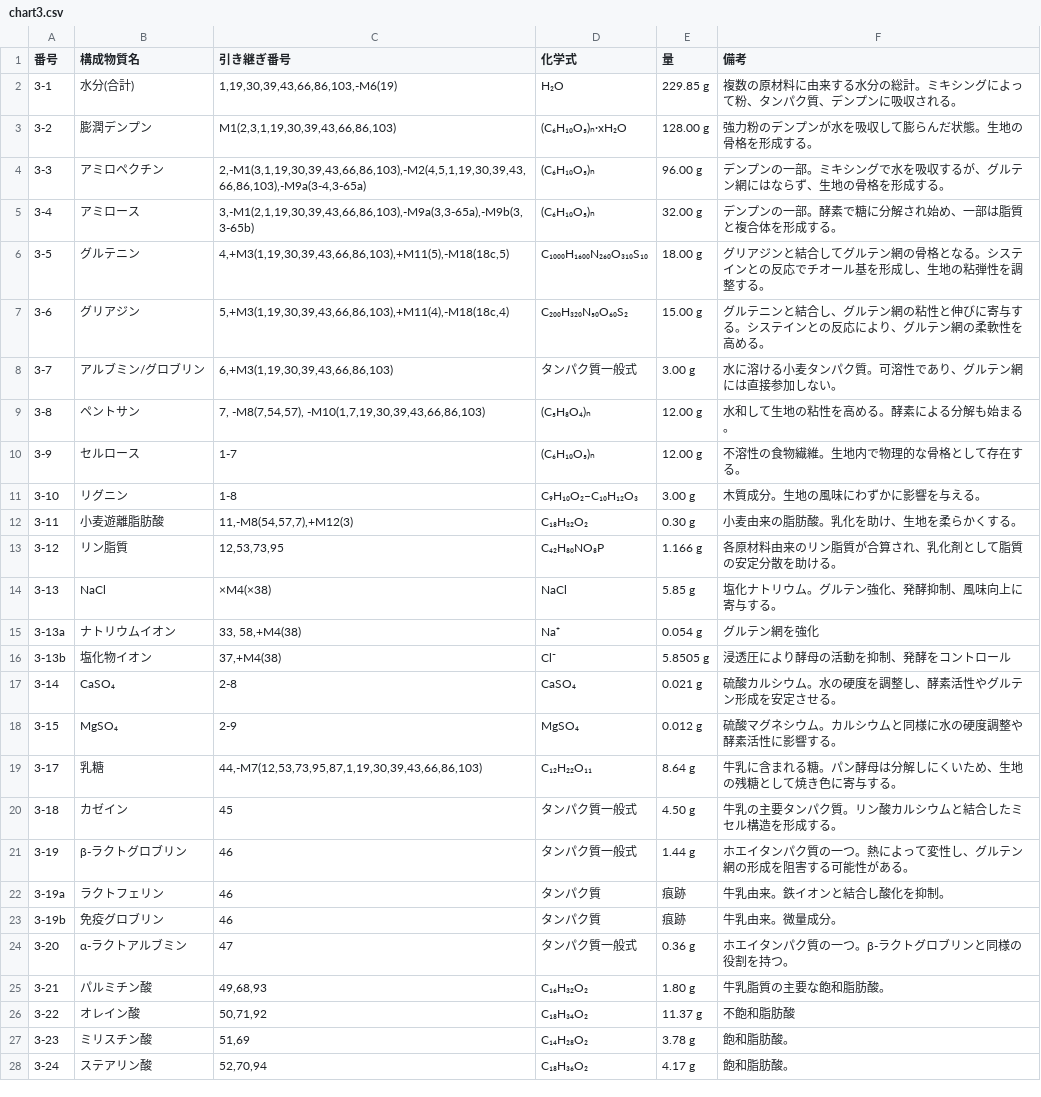
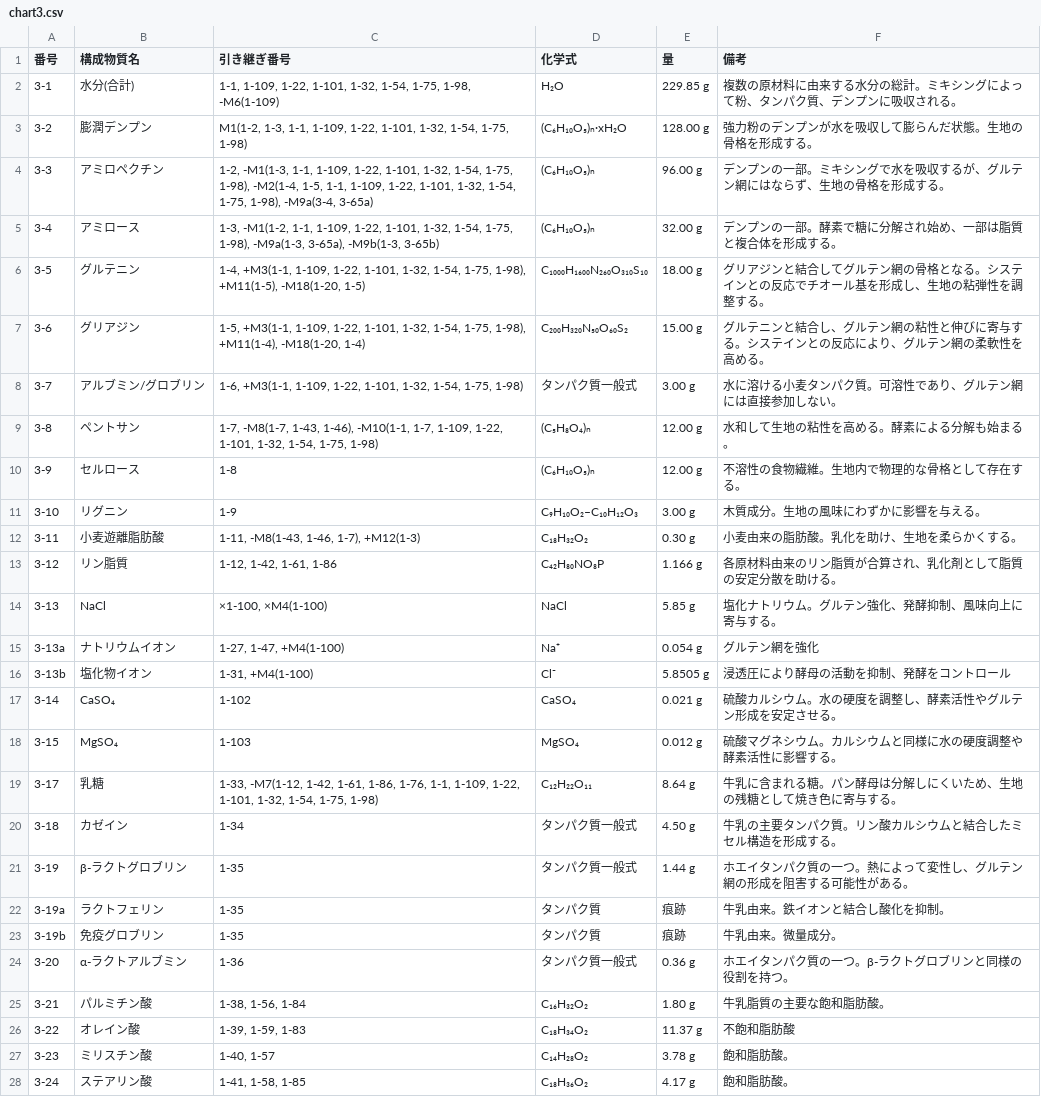
Before and after one commit to panzuki/3sp, a CSV file: csv/chart3.csv, drawn as a sheet; only a part is shown; the diff covers the shown part only.

Commit message:
Add files via upload

```diff
--- a/csv/chart3.csv
+++ b/csv/chart3.csv
@@ -1,28 +1,28 @@
 番号,構成物質名,引き継ぎ番号,化学式,量,備考
-3-1,水分(合計),"1,19,30,39,43,66,86,103,-M6(19)",H₂O,229.85 g,複数の原材料に由来する水分の総計。ミキシングによって粉、タンパク質、デンプンに吸収される。
-3-2,膨潤デンプン,"M1(2,3,1,19,30,39,43,66,86,103)",(C₆H₁₀O₅)ₙ·xH₂O,128.00 g,強力粉のデンプンが水を吸収して膨らんだ状態。生地の骨格を形成する。
-3-3,アミロペクチン,"2,-M1(3,1,19,30,39,43,66,86,103),-M2(4,5,1,19,30,39,43,66,86,103),-M9a(3-4,3-65a)",(C₆H₁₀O₅)ₙ,96.00 g,デンプンの一部。ミキシングで水を吸収するが、グルテン網にはならず、生地の骨格を形成する。
-3-4,アミロース,"3,-M1(2,1,19,30,39,43,66,86,103),-M9a(3,3-65a),-M9b(3,3-65b)",(C₆H₁₀O₅)ₙ,32.00 g,デンプンの一部。酵素で糖に分解され始め、一部は脂質と複合体を形成する。
-3-5,グルテニン,"4,+M3(1,19,30,39,43,66,86,103),+M11(5),-M18(18c,5)",C₁₀₀₀H₁₆₀₀N₂₆₀O₃₁₀S₁₀,18.00 g,グリアジンと結合してグルテン網の骨格となる。システインとの反応でチオール基を形成し、生地の粘弾性を調整する。
-3-6,グリアジン,"5,+M3(1,19,30,39,43,66,86,103),+M11(4),-M18(18c,4)",C₂₀₀H₃₂₀N₅₀O₆₀S₂,15.00 g,グルテニンと結合し、グルテン網の粘性と伸びに寄与する。システインとの反応により、グルテン網の柔軟性を高める。
-3-7,アルブミン/グロブリン,"6,+M3(1,19,30,39,43,66,86,103)",タンパク質一般式,3.00 g,水に溶ける小麦タンパク質。可溶性であり、グルテン網には直接参加しない。
-3-8,ペントサン,"7, -M8(7,54,57), -M10(1,7,19,30,39,43,66,86,103)",(C₅H₈O₄)ₙ,12.00 g,水和して生地の粘性を高める。酵素による分解も始まる。
-3-9,セルロース,1-7,(C₆H₁₀O₅)ₙ,12.00 g,不溶性の食物繊維。生地内で物理的な骨格として存在する。
-3-10,リグニン,1-8,C₉H₁₀O₂–C₁₀H₁₂O₃,3.00 g,木質成分。生地の風味にわずかに影響を与える。
-3-11,小麦遊離脂肪酸,"11,-M8(54,57,7),+M12(3)",C₁₈H₃₂O₂,0.30 g,小麦由来の脂肪酸。乳化を助け、生地を柔らかくする。
-3-12,リン脂質,"12,53,73,95",C₄₂H₈₀NO₈P,1.166 g,各原材料由来のリン脂質が合算され、乳化剤として脂質の安定分散を助ける。
-3-13,NaCl,"×M4(×38)",NaCl,5.85 g,塩化ナトリウム。グルテン強化、発酵抑制、風味向上に寄与する。
-3-13a,ナトリウムイオン,"33, 58,+M4(38)",Na⁺,0.054 g,グルテン網を強化
-3-13b,塩化物イオン,"37,+M4(38)",Cl⁻,5.8505 g,浸透圧により酵母の活動を抑制、発酵をコントロール
-3-14,CaSO₄,2-8,CaSO₄,0.021 g,硫酸カルシウム。水の硬度を調整し、酵素活性やグルテン形成を安定させる。
-3-15,MgSO₄,2-9,MgSO₄,0.012 g,硫酸マグネシウム。カルシウムと同様に水の硬度調整や酵素活性に影響する。
-3-17,乳糖,"44,-M7(12,53,73,95,87,1,19,30,39,43,66,86,103)",C₁₂H₂₂O₁₁,8.64 g,牛乳に含まれる糖。パン酵母は分解しにくいため、生地の残糖として焼き色に寄与する。
-3-18,カゼイン,45,タンパク質一般式,4.50 g,牛乳の主要タンパク質。リン酸カルシウムと結合したミセル構造を形成する。
-3-19,β-ラクトグロブリン,46,タンパク質一般式,1.44 g,ホエイタンパク質の一つ。熱によって変性し、グルテン網の形成を阻害する可能性がある。
-3-19a,ラクトフェリン,46,タンパク質,痕跡,牛乳由来。鉄イオンと結合し酸化を抑制。
-3-19b,免疫グロブリン,46,タンパク質,痕跡,牛乳由来。微量成分。
-3-20,α-ラクトアルブミン,47,タンパク質一般式,0.36 g,ホエイタンパク質の一つ。β-ラクトグロブリンと同様の役割を持つ。
-3-21,パルミチン酸,"49,68,93",C₁₆H₃₂O₂,1.80 g,牛乳脂質の主要な飽和脂肪酸。
-3-22,オレイン酸,"50,71,92",C₁₈H₃₄O₂,11.37 g,不飽和脂肪酸
-3-23,ミリスチン酸,"51,69",C₁₄H₂₈O₂,3.78 g,飽和脂肪酸。
-3-24,ステアリン酸,"52,70,94",C₁₈H₃₆O₂,4.17 g,飽和脂肪酸。
+3-1,水分(合計),"1-1, 1-109, 1-22, 1-101, 1-32, 1-54, 1-75, 1-98, -M6(1-109)",H₂O,229.85 g,複数の原材料に由来する水分の総計。ミキシングによって粉、タンパク質、デンプンに吸収される。
+3-2,膨潤デンプン,"M1(1-2, 1-3, 1-1, 1-109, 1-22, 1-101, 1-32, 1-54, 1-75, 1-98)",(C₆H₁₀O₅)ₙ·xH₂O,128.00 g,強力粉のデンプンが水を吸収して膨らんだ状態。生地の骨格を形成する。
+3-3,アミロペクチン,"1-2, -M1(1-3, 1-1, 1-109, 1-22, 1-101, 1-32, 1-54, 1-75, 1-98), -M2(1-4, 1-5, 1-1, 1-109, 1-22, 1-101, 1-32, 1-54, 1-75, 1-98), -M9a(3-4, 3-65a)",(C₆H₁₀O₅)ₙ,96.00 g,デンプンの一部。ミキシングで水を吸収するが、グルテン網にはならず、生地の骨格を形成する。
+3-4,アミロース,"1-3, -M1(1-2, 1-1, 1-109, 1-22, 1-101, 1-32, 1-54, 1-75, 1-98), -M9a(1-3, 3-65a), -M9b(1-3, 3-65b)",(C₆H₁₀O₅)ₙ,32.00 g,デンプンの一部。酵素で糖に分解され始め、一部は脂質と複合体を形成する。
+3-5,グルテニン,"1-4, +M3(1-1, 1-109, 1-22, 1-101, 1-32, 1-54, 1-75, 1-98), +M11(1-5), -M18(1-20, 1-5)",C₁₀₀₀H₁₆₀₀N₂₆₀O₃₁₀S₁₀,18.00 g,グリアジンと結合してグルテン網の骨格となる。システインとの反応でチオール基を形成し、生地の粘弾性を調整する。
+3-6,グリアジン,"1-5, +M3(1-1, 1-109, 1-22, 1-101, 1-32, 1-54, 1-75, 1-98), +M11(1-4), -M18(1-20, 1-4)",C₂₀₀H₃₂₀N₅₀O₆₀S₂,15.00 g,グルテニンと結合し、グルテン網の粘性と伸びに寄与する。システインとの反応により、グルテン網の柔軟性を高める。
+3-7,アルブミン/グロブリン,"1-6, +M3(1-1, 1-109, 1-22, 1-101, 1-32, 1-54, 1-75, 1-98)",タンパク質一般式,3.00 g,水に溶ける小麦タンパク質。可溶性であり、グルテン網には直接参加しない。
+3-8,ペントサン,"1-7, -M8(1-7, 1-43, 1-46), -M10(1-1, 1-7, 1-109, 1-22, 1-101, 1-32, 1-54, 1-75, 1-98)",(C₅H₈O₄)ₙ,12.00 g,水和して生地の粘性を高める。酵素による分解も始まる。
+3-9,セルロース,1-8,(C₆H₁₀O₅)ₙ,12.00 g,不溶性の食物繊維。生地内で物理的な骨格として存在する。
+3-10,リグニン,1-9,C₉H₁₀O₂–C₁₀H₁₂O₃,3.00 g,木質成分。生地の風味にわずかに影響を与える。
+3-11,小麦遊離脂肪酸,"1-11, -M8(1-43, 1-46, 1-7), +M12(1-3)",C₁₈H₃₂O₂,0.30 g,小麦由来の脂肪酸。乳化を助け、生地を柔らかくする。
+3-12,リン脂質,"1-12, 1-42, 1-61, 1-86",C₄₂H₈₀NO₈P,1.166 g,各原材料由来のリン脂質が合算され、乳化剤として脂質の安定分散を助ける。
+3-13,NaCl,"×1-100, ×M4(1-100)",NaCl,5.85 g,塩化ナトリウム。グルテン強化、発酵抑制、風味向上に寄与する。
+3-13a,ナトリウムイオン,"1-27, 1-47, +M4(1-100)",Na⁺,0.054 g,グルテン網を強化
+3-13b,塩化物イオン,"1-31, +M4(1-100)",Cl⁻,5.8505 g,浸透圧により酵母の活動を抑制、発酵をコントロール
+3-14,CaSO₄,1-102,CaSO₄,0.021 g,硫酸カルシウム。水の硬度を調整し、酵素活性やグルテン形成を安定させる。
+3-15,MgSO₄,1-103,MgSO₄,0.012 g,硫酸マグネシウム。カルシウムと同様に水の硬度調整や酵素活性に影響する。
+3-17,乳糖,"1-33, -M7(1-12, 1-42, 1-61, 1-86, 1-76, 1-1, 1-109, 1-22, 1-101, 1-32, 1-54, 1-75, 1-98)",C₁₂H₂₂O₁₁,8.64 g,牛乳に含まれる糖。パン酵母は分解しにくいため、生地の残糖として焼き色に寄与する。
+3-18,カゼイン,1-34,タンパク質一般式,4.50 g,牛乳の主要タンパク質。リン酸カルシウムと結合したミセル構造を形成する。
+3-19,β-ラクトグロブリン,1-35,タンパク質一般式,1.44 g,ホエイタンパク質の一つ。熱によって変性し、グルテン網の形成を阻害する可能性がある。
+3-19a,ラクトフェリン,1-35,タンパク質,痕跡,牛乳由来。鉄イオンと結合し酸化を抑制。
+3-19b,免疫グロブリン,1-35,タンパク質,痕跡,牛乳由来。微量成分。
+3-20,α-ラクトアルブミン,1-36,タンパク質一般式,0.36 g,ホエイタンパク質の一つ。β-ラクトグロブリンと同様の役割を持つ。
+3-21,パルミチン酸,"1-38, 1-56, 1-84",C₁₆H₃₂O₂,1.80 g,牛乳脂質の主要な飽和脂肪酸。
+3-22,オレイン酸,"1-39, 1-59, 1-83",C₁₈H₃₄O₂,11.37 g,不飽和脂肪酸
+3-23,ミリスチン酸,"1-40, 1-57",C₁₄H₂₈O₂,3.78 g,飽和脂肪酸。
+3-24,ステアリン酸,"1-41, 1-58, 1-85",C₁₈H₃₆O₂,4.17 g,飽和脂肪酸。
```
Also changed, not shown: 1 removed row and 79 edited cells elsewhere in this file.
